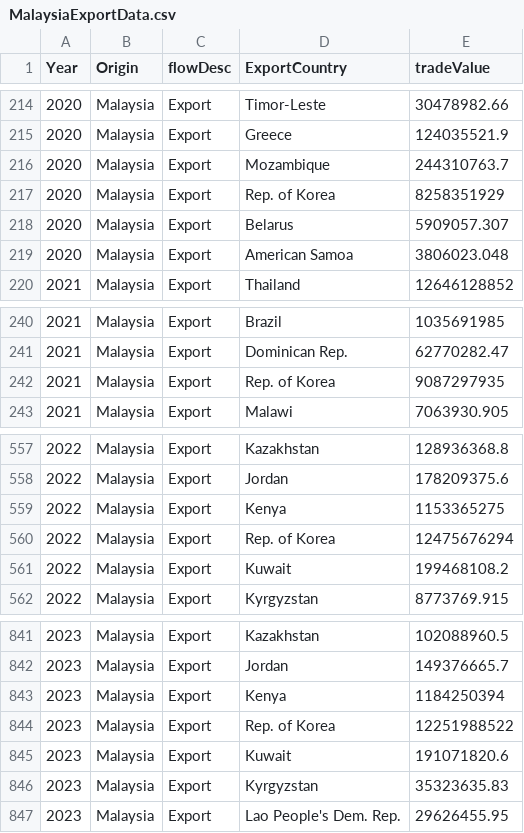
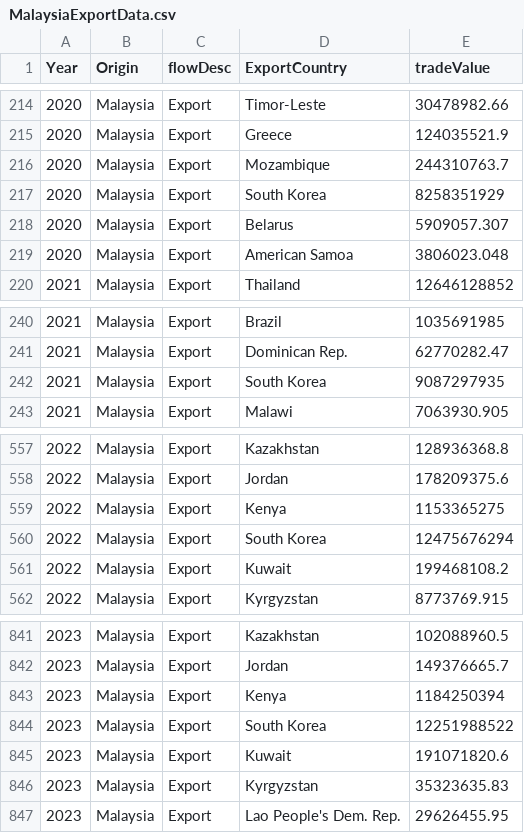
Before and after one commit to ziyingheng0701/FIT3179-A2, a CSV file: MalaysiaExportData.csv, drawn as a sheet; only a part is shown, gaps mark what is left out.

Commit message:
Update MalaysiaExportData.csv

```diff
--- a/MalaysiaExportData.csv
+++ b/MalaysiaExportData.csv
@@ -216,3 +216,3 @@ Year,Origin,flowDesc,ExportCountry,tradeValue
 2020,Malaysia,Export,Mozambique,244310763.7
-2020,Malaysia,Export,Rep. of Korea,8258351929
+2020,Malaysia,Export,South Korea,8258351929
 2020,Malaysia,Export,Belarus,5909057.307
@@ -241,3 +241,3 @@ Year,Origin,flowDesc,ExportCountry,tradeValue
 2021,Malaysia,Export,Dominican Rep.,62770282.47
-2021,Malaysia,Export,Rep. of Korea,9087297935
+2021,Malaysia,Export,South Korea,9087297935
 2021,Malaysia,Export,Malawi,7063930.905
@@ -559,3 +559,3 @@ Year,Origin,flowDesc,ExportCountry,tradeValue
 2022,Malaysia,Export,Kenya,1153365275
-2022,Malaysia,Export,Rep. of Korea,12475676294
+2022,Malaysia,Export,South Korea,12475676294
 2022,Malaysia,Export,Kuwait,199468108.2
@@ -843,3 +843,3 @@ Year,Origin,flowDesc,ExportCountry,tradeValue
 2023,Malaysia,Export,Kenya,1184250394
-2023,Malaysia,Export,Rep. of Korea,12251988522
+2023,Malaysia,Export,South Korea,12251988522
 2023,Malaysia,Export,Kuwait,191071820.6
```
